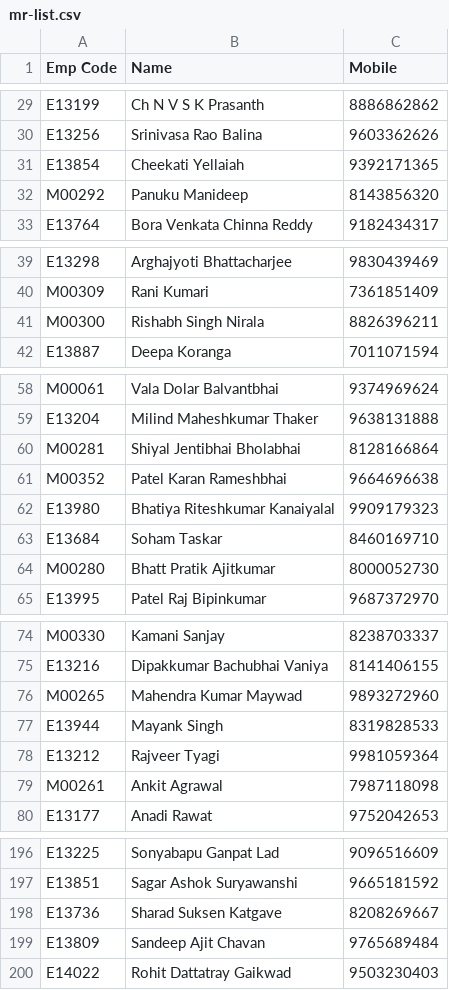
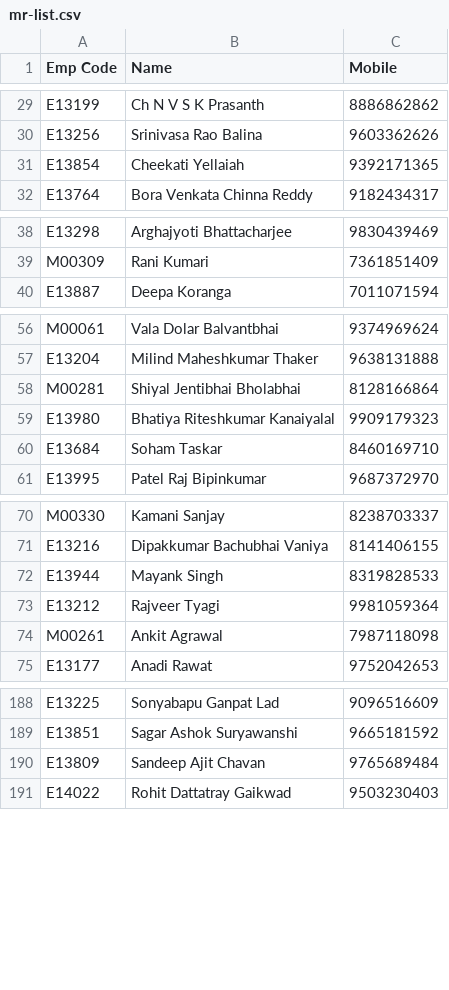
Before and after one commit to DIPESHGOEL27/Eris_BluSanta, a CSV file: frontend/public/mr-list.csv, drawn as a sheet; only a part is shown, gaps mark what is left out; the diff covers the shown part only.

```diff
--- a/frontend/public/mr-list.csv
+++ b/frontend/public/mr-list.csv
@@ -31,3 +31,2 @@
 "E13854","Cheekati Yellaiah","9392171365"
-"M00292","Panuku Manideep","8143856320"
 "E13764","Bora Venkata Chinna Reddy","9182434317"
@@ -40,3 +39,2 @@
 "M00309","Rani Kumari","7361851409"
-"M00300","Rishabh Singh Nirala","8826396211"
 "E13887","Deepa Koranga","7011071594"
@@ -60,6 +58,4 @@
 "M00281","Shiyal Jentibhai Bholabhai","8128166864"
-"M00352","Patel Karan Rameshbhai","9664696638"
 "E13980","Bhatiya Riteshkumar Kanaiyalal","9909179323"
 "E13684","Soham Taskar","8460169710"
-"M00280","Bhatt Pratik Ajitkumar","8000052730"
 "E13995","Patel Raj Bipinkumar","9687372970"
@@ -75,3 +71,2 @@
 "E13216","Dipakkumar Bachubhai Vaniya","8141406155"
-"M00265","Mahendra Kumar Maywad","9893272960"
 "E13944","Mayank Singh","8319828533"
@@ -197,3 +189,2 @@
 "E13851","Sagar Ashok Suryawanshi","9665181592"
-"E13736","Sharad Suksen Katgave","8208269667"
 "E13809","Sandeep Ajit Chavan","9765689484"
```
Also changed, not shown: 14 added rows and 5 removed rows elsewhere in this file.
